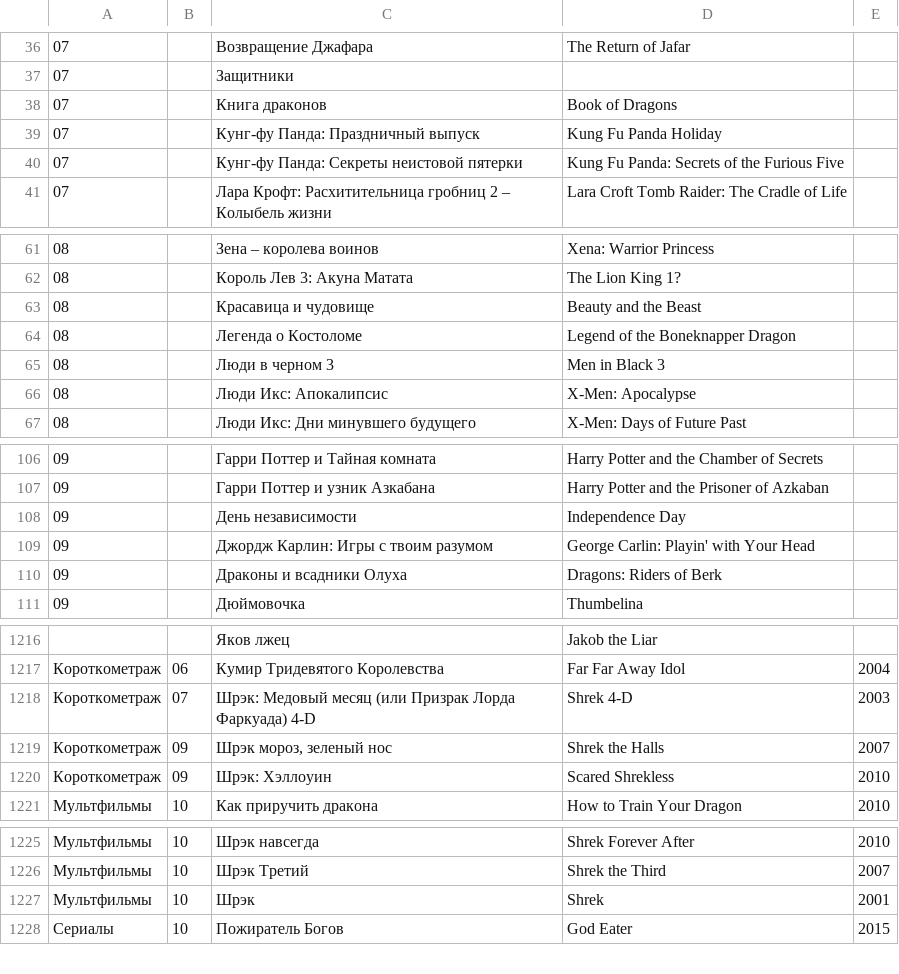
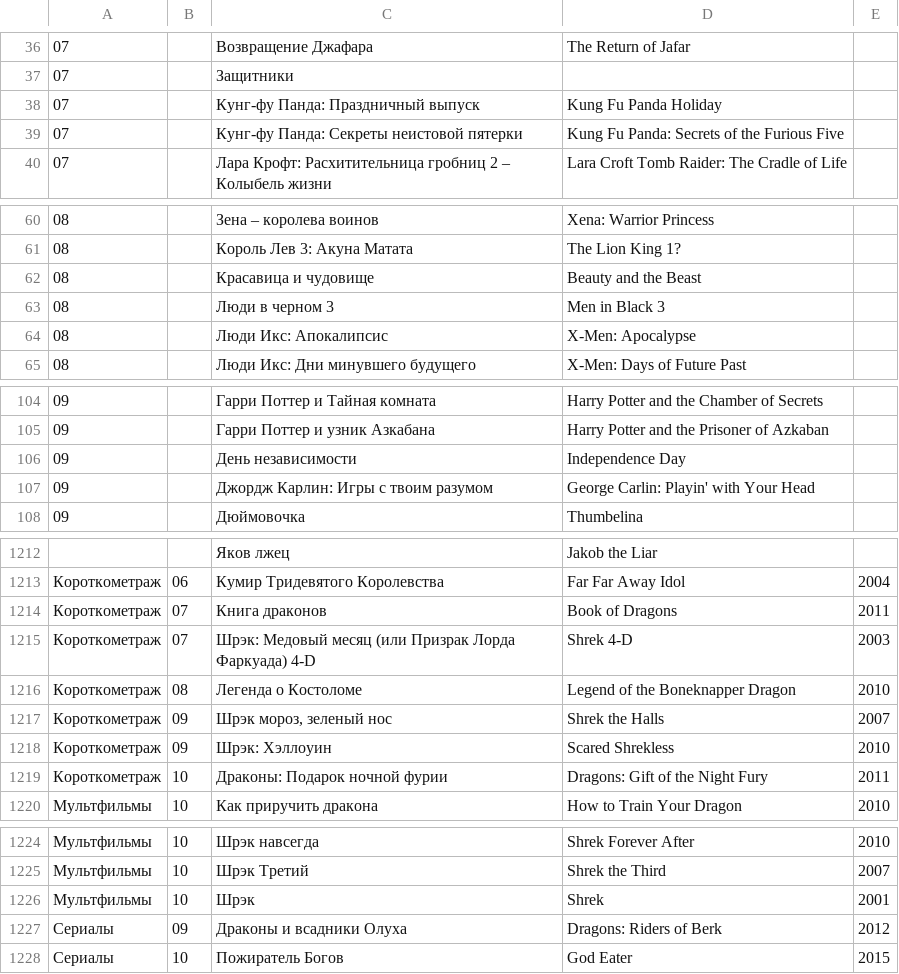
Before and after one commit to AnnaBurova/1--library, a CSV file: likes/kinopoisk.csv, drawn as a sheet; only a part is shown, gaps mark what is left out; the diff covers the shown part only.

Commit message:
Update kinopoisk.csv

```diff
--- a/likes/kinopoisk.csv
+++ b/likes/kinopoisk.csv
@@ -37,3 +37,2 @@
 07;;Защитники;
-07;;Книга драконов;Book of Dragons
 07;;Кунг-фу Панда: Праздничный выпуск;Kung Fu Panda Holiday
@@ -63,3 +62,2 @@
 08;;Красавица и чудовище;Beauty and the Beast
-08;;Легенда о Костоломе;Legend of the Boneknapper Dragon
 08;;Люди в черном 3;Men in Black 3
@@ -109,3 +107,2 @@
 09;;Джордж Карлин: Игры с твоим разумом;George Carlin: Playin' with Your Head
-09;;Драконы и всадники Олуха;Dragons: Riders of Berk
 09;;Дюймовочка;Thumbelina
@@ -1217,5 +1213,8 @@
 Короткометраж;06;Кумир Тридевятого Королевства;Far Far Away Idol;2004
+Короткометраж;07;Книга драконов;Book of Dragons;2011
 Короткометраж;07;Шрэк: Медовый месяц (или Призрак Лорда Фаркуада) 4-D;Shrek 4-D;2003
+Короткометраж;08;Легенда о Костоломе;Legend of the Boneknapper Dragon;2010
 Короткометраж;09;Шрэк мороз, зеленый нос;Shrek the Halls;2007
 Короткометраж;09;Шрэк: Хэллоуин;Scared Shrekless;2010
+Короткометраж;10;Драконы: Подарок ночной фурии;Dragons: Gift of the Night Fury;2011
 Мультфильмы;10;Как приручить дракона;How to Train Your Dragon;2010
@@ -1227,2 +1226,3 @@
 Мультфильмы;10;Шрэк;Shrek;2001
+Сериалы;09;Драконы и всадники Олуха;Dragons: Riders of Berk;2012
 Сериалы;10;Пожиратель Богов;God Eater;2015
```
Also changed, not shown: 1 removed row elsewhere in this file.
